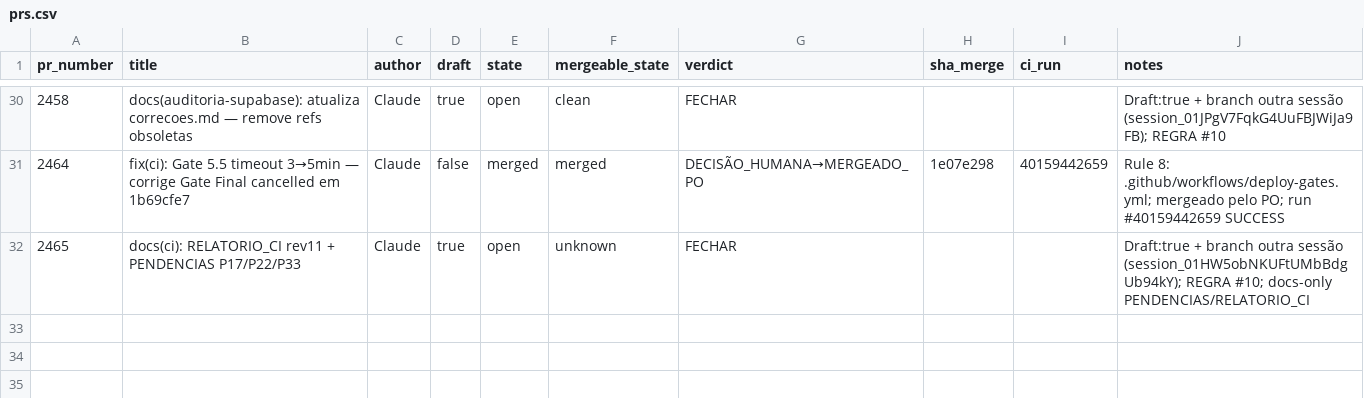
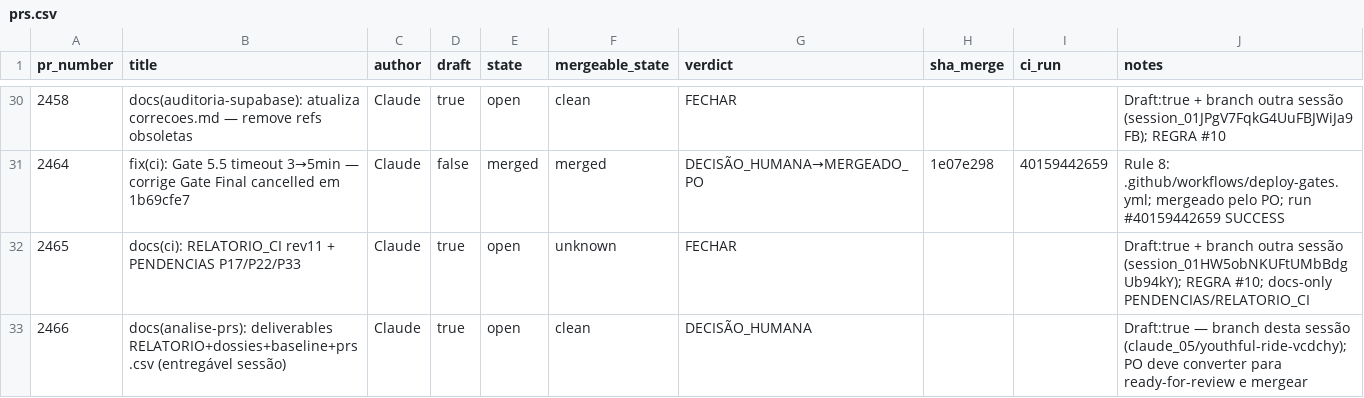
Before and after one commit to adm01-debug/Promo_Gifts_V4, a CSV file: analise-prs/prs.csv, drawn as a sheet; only a part is shown, gaps mark what is left out.

```diff
--- a/analise-prs/prs.csv
+++ b/analise-prs/prs.csv
@@ -32 +32,2 @@ pr_number,title,author,draft,state,mergeable_state,verdict,sha_merge,ci_run,note
 2465,docs(ci): RELATORIO_CI rev11 + PENDENCIAS P17/P22/P33,Claude,true,open,unknown,FECHAR,,,Draft:true + branch outra sessão (session_01HW5obNKUFtUMbBdgUb94kY); REGRA #10; docs-only PENDENCIAS/RELATORIO_CI
+2466,docs(analise-prs): deliverables RELATORIO+dossies+baseline+prs.csv (entregável sessão),Claude,true,open,clean,DECISÃO_HUMANA,,,Draft:true — branch desta sessão (claude_05/youthful-ride-vcdchy); PO deve converter para ready-for-review e mergear
```
Also changed, not shown: 3 other files.
